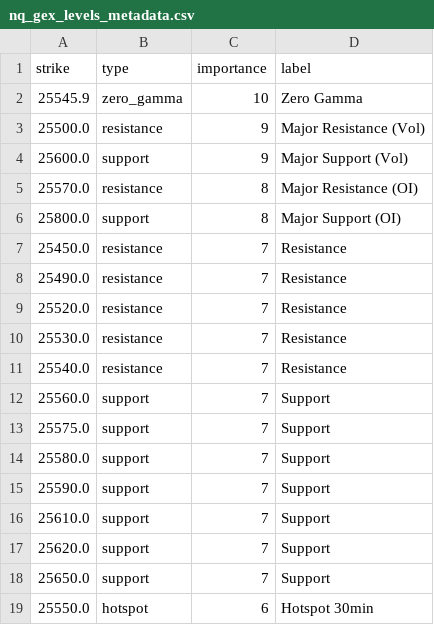
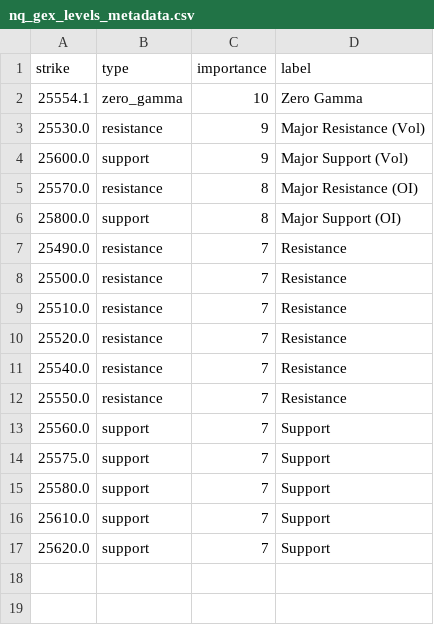
Before and after one commit to enzocosson/seed_enzocosson_gex, a CSV file: nq_gex_levels_metadata.csv, drawn as a sheet.

```diff
--- a/nq_gex_levels_metadata.csv
+++ b/nq_gex_levels_metadata.csv
@@ -1,4 +1,4 @@
 strike,type,importance,label
-25545.9,zero_gamma,10,Zero Gamma
-25500.0,resistance,9,Major Resistance (Vol)
+25554.1,zero_gamma,10,Zero Gamma
+25530.0,resistance,9,Major Resistance (Vol)
 25600.0,support,9,Major Support (Vol)
@@ -6,7 +6,8 @@ strike,type,importance,label
 25800.0,support,8,Major Support (OI)
-25450.0,resistance,7,Resistance
 25490.0,resistance,7,Resistance
+25500.0,resistance,7,Resistance
+25510.0,resistance,7,Resistance
 25520.0,resistance,7,Resistance
-25530.0,resistance,7,Resistance
 25540.0,resistance,7,Resistance
+25550.0,resistance,7,Resistance
 25560.0,support,7,Support
@@ -14,6 +15,3 @@ strike,type,importance,label
 25580.0,support,7,Support
-25590.0,support,7,Support
 25610.0,support,7,Support
 25620.0,support,7,Support
-25650.0,support,7,Support
-25550.0,hotspot,6,Hotspot 30min
```
Also changed, not shown: es_gex_levels.csv, es_gex_levels_metadata.csv, 2 other files.
